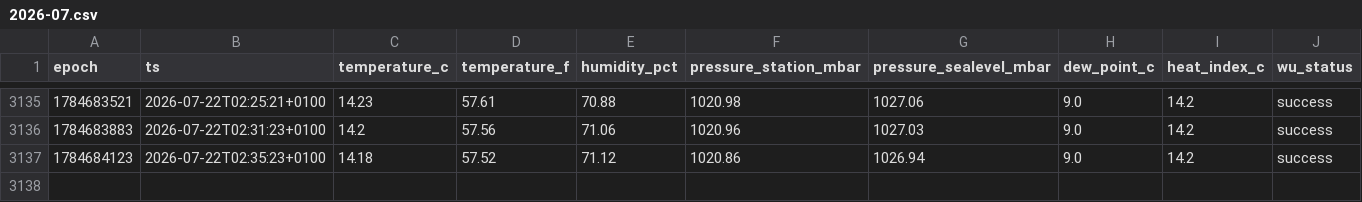
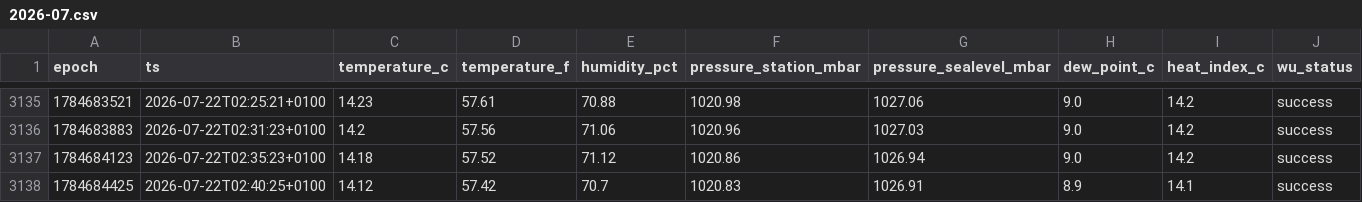
Before and after one commit to garnathan/garden-weather, a CSV file: data/2026-07.csv, drawn as a sheet; only a part is shown, gaps mark what is left out; the diff names each change by its address in the sheet, - before the commit and + after, or states it on an @@ line.

```diff
--- a/data/2026-07.csv
+++ b/data/2026-07.csv
+row 3138: 1784684425 | 2026-07-22T02:40:25+0100 | 14.12 | 57.42 | 70.7 | 1020.83 | 1026.91 | 8.9 | 14.1 | success
```
Also changed, not shown: 2 other files.
